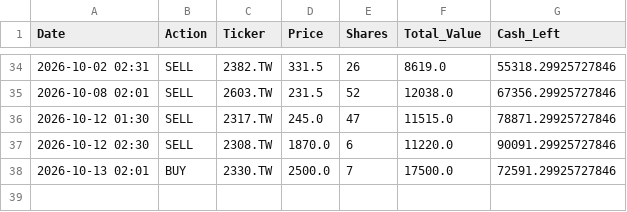
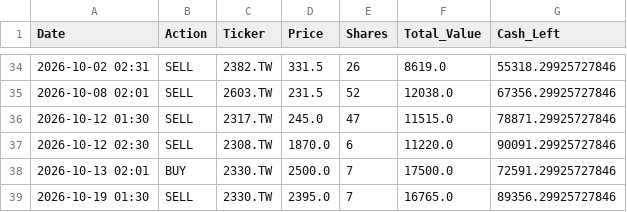
Before and after one commit to kevin987654321/AI_Paper_Trader, a CSV file: data/ledger_dyn_2_con.csv, drawn as a sheet; only a part is shown, gaps mark what is left out.

```diff
--- a/data/ledger_dyn_2_con.csv
+++ b/data/ledger_dyn_2_con.csv
@@ -38 +38,2 @@ Date,Action,Ticker,Price,Shares,Total_Value,Cash_Left
 2026-10-13 02:01,BUY,2330.TW,2500.0,7,17500.0,72591.29925727846
+2026-10-19 01:30,SELL,2330.TW,2395.0,7,16765.0,89356.29925727846
```
Also changed, not shown: data/ledger_sta_2_con.csv, data/nav_history.csv, 2 other files.
